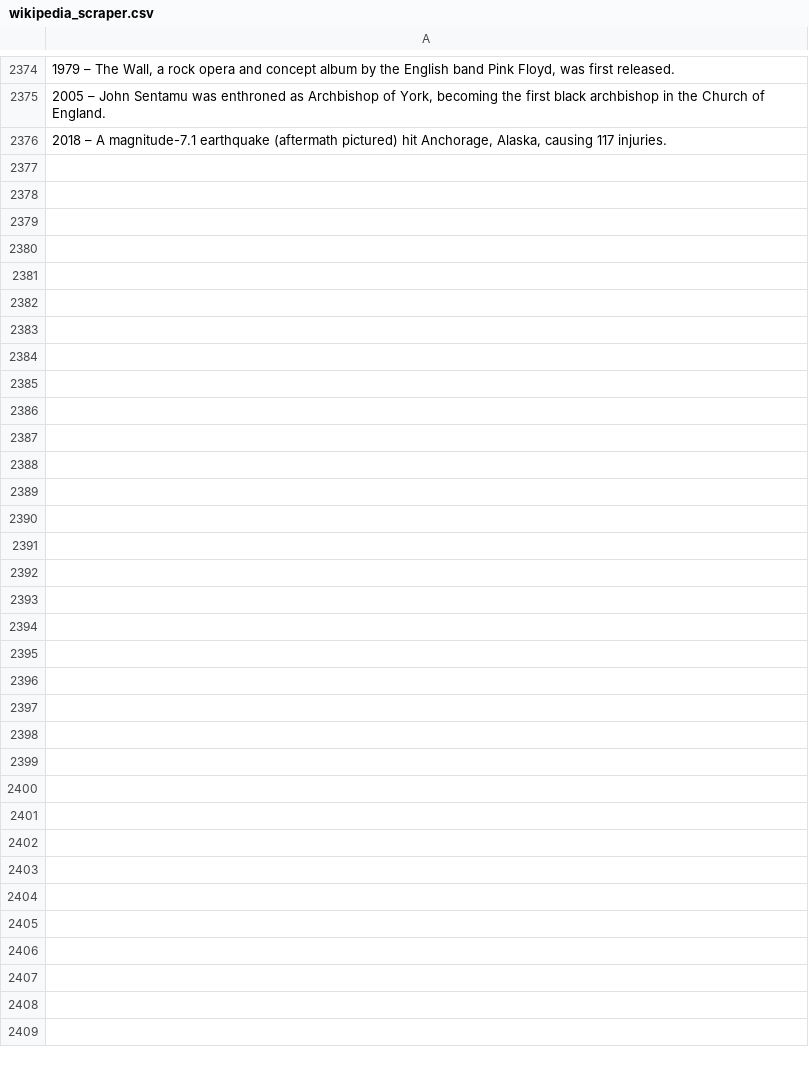
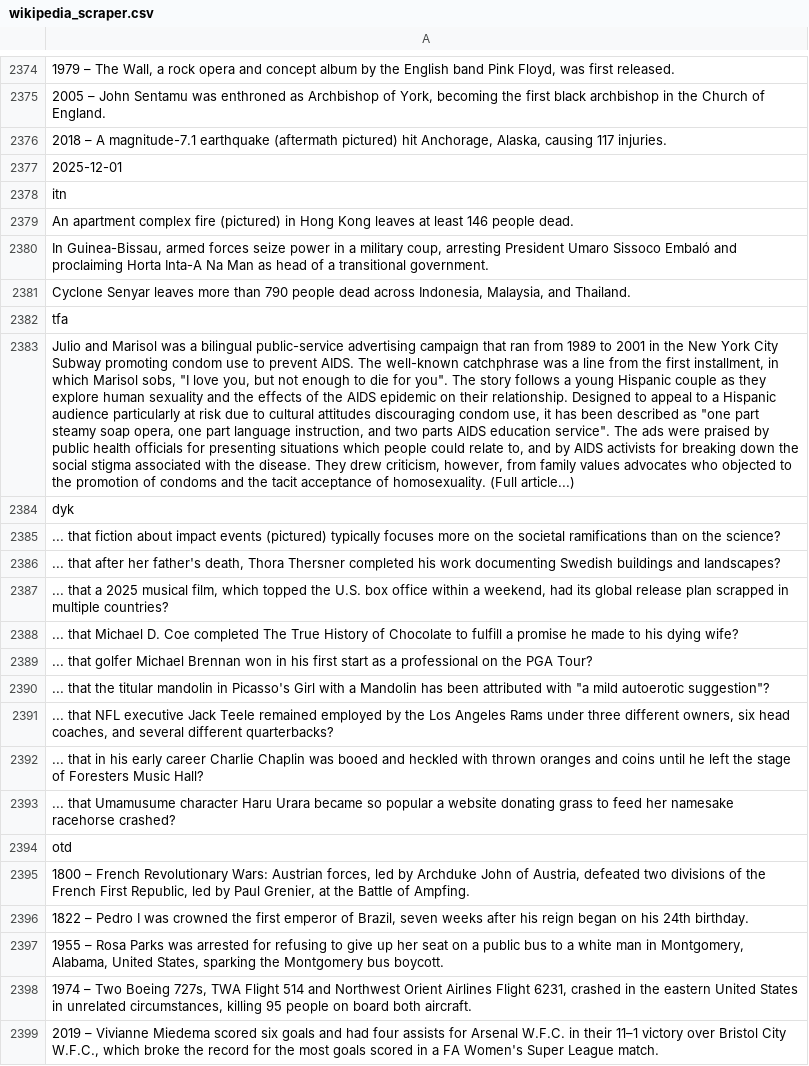
Before and after one commit to TobyP3/WebScraper, a CSV file: data/wikipedia_scraper.csv, drawn as a sheet; only a part is shown, gaps mark what is left out; the diff names each change by its address in the sheet, - before the commit and + after, or states it on an @@ line.

```diff
--- a/data/wikipedia_scraper.csv
+++ b/data/wikipedia_scraper.csv
+row 2377: 2025-12-01
+row 2378: itn
+row 2379: An apartment complex fire (pictured) in Hong Kong leaves at least 146 people dead.
+row 2380: In Guinea-Bissau, armed forces seize power in a military coup, arresting President Umaro Sissoco Embaló and proclaiming Horta Inta-A Na Man as head of a transitional government.
+row 2381: Cyclone Senyar leaves more than 790 people dead across Indonesia, Malaysia, and Thailand.
+row 2382: tfa
+row 2383: Julio and Marisol was a bilingual public-service advertising campaign that ran from 1989 to 2001 in the New York City Subway promoting condom use to prevent AIDS. The well-known catchphrase was a line from the first installment, in which Marisol sobs, "I love you, but not enough to die for you". The story follows a young Hispanic couple as they explore human sexuality and the effects of the AIDS epidemic on their relationship. Designed to appeal to a Hispanic audience particularly at risk due to cultural attitudes discouraging condom use, it has been described as "one part steamy soap opera, one part language instruction, and two parts AIDS education service". The ads were praised by public health officials for presenting situations which people could relate to, and by AIDS activists for breaking down the social stigma associated with the disease. They drew criticism, however, from family values advocates who objected to the promotion of condoms and the tacit acceptance of homosexuality. (Full article...)
+row 2384: dyk
+row 2385: ... that fiction about impact events (pictured) typically focuses more on the societal ramifications than on the science?
+row 2386: ... that after her father's death, Thora Thersner completed his work documenting Swedish buildings and landscapes?
+row 2387: ... that a 2025 musical film, which topped the U.S. box office within a weekend, had its global release plan scrapped in multiple countries?
+row 2388: ... that Michael D. Coe completed The True History of Chocolate to fulfill a promise he made to his dying wife?
+row 2389: ... that golfer Michael Brennan won in his first start as a professional on the PGA Tour?
+row 2390: ... that the titular mandolin in Picasso's Girl with a Mandolin has been attributed with "a mild autoerotic suggestion"?
+row 2391: ... that NFL executive Jack Teele remained employed by the Los Angeles Rams under three different owners, six head coaches, and several different quarterbacks?
+row 2392: ... that in his early career Charlie Chaplin was booed and heckled with thrown oranges and coins until he left the stage of Foresters Music Hall?
+row 2393: ... that Umamusume character Haru Urara became so popular a website donating grass to feed her namesake racehorse crashed?
+row 2394: otd
+row 2395: 1800 – French Revolutionary Wars: Austrian forces, led by Archduke John of Austria, defeated two divisions of the French First Republic, led by Paul Grenier, at the Battle of Ampfing.
+row 2396: 1822 – Pedro I was crowned the first emperor of Brazil, seven weeks after his reign began on his 24th birthday.
+row 2397: 1955 – Rosa Parks was arrested for refusing to give up her seat on a public bus to a white man in Montgomery, Alabama, United States, sparking the Montgomery bus boycott.
+row 2398: 1974 – Two Boeing 727s, TWA Flight 514 and Northwest Orient Airlines Flight 6231, crashed in the eastern United States in unrelated circumstances, killing 95 people on board both aircraft.
+row 2399: 2019 – Vivianne Miedema scored six goals and had four assists for Arsenal W.F.C. in their 11–1 victory over Bristol City W.F.C., which broke the record for the most goals scored in a FA Women's Super League match.
```
